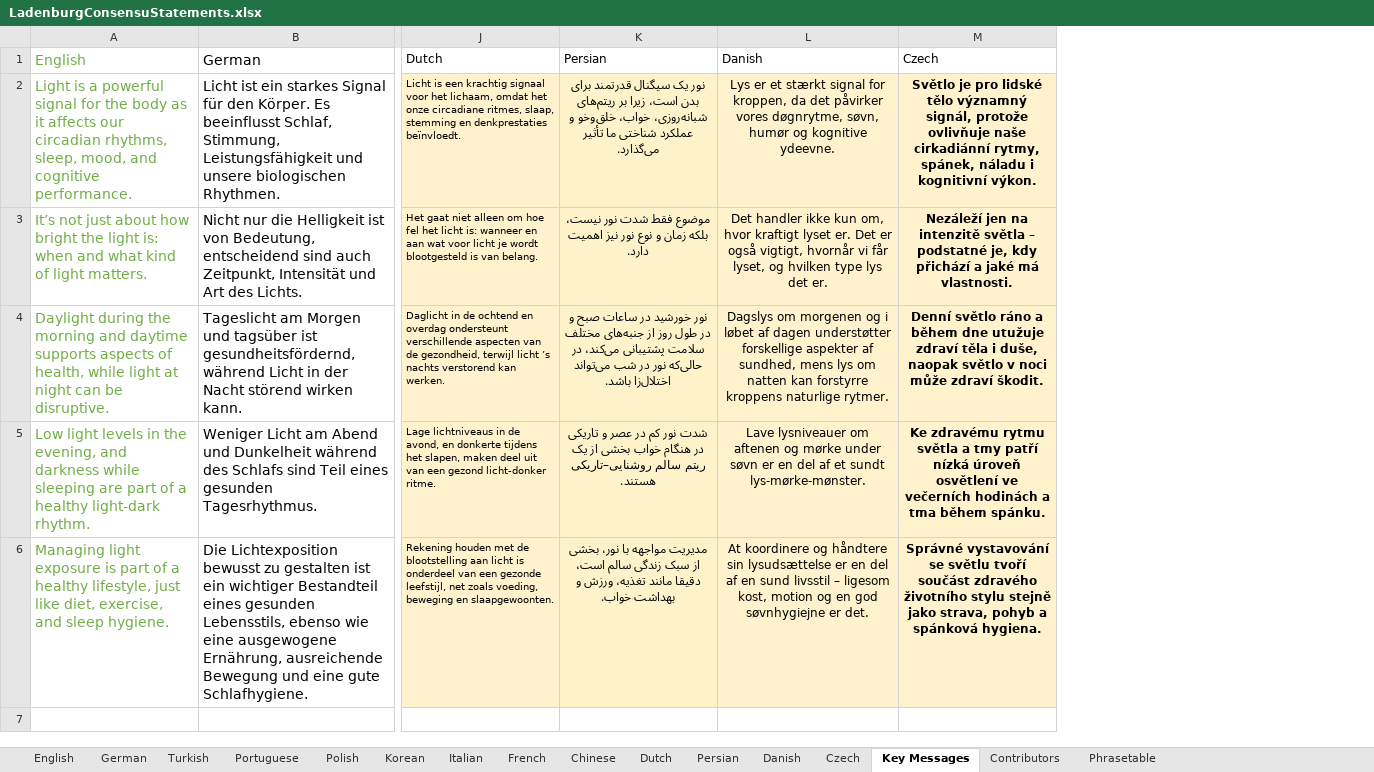
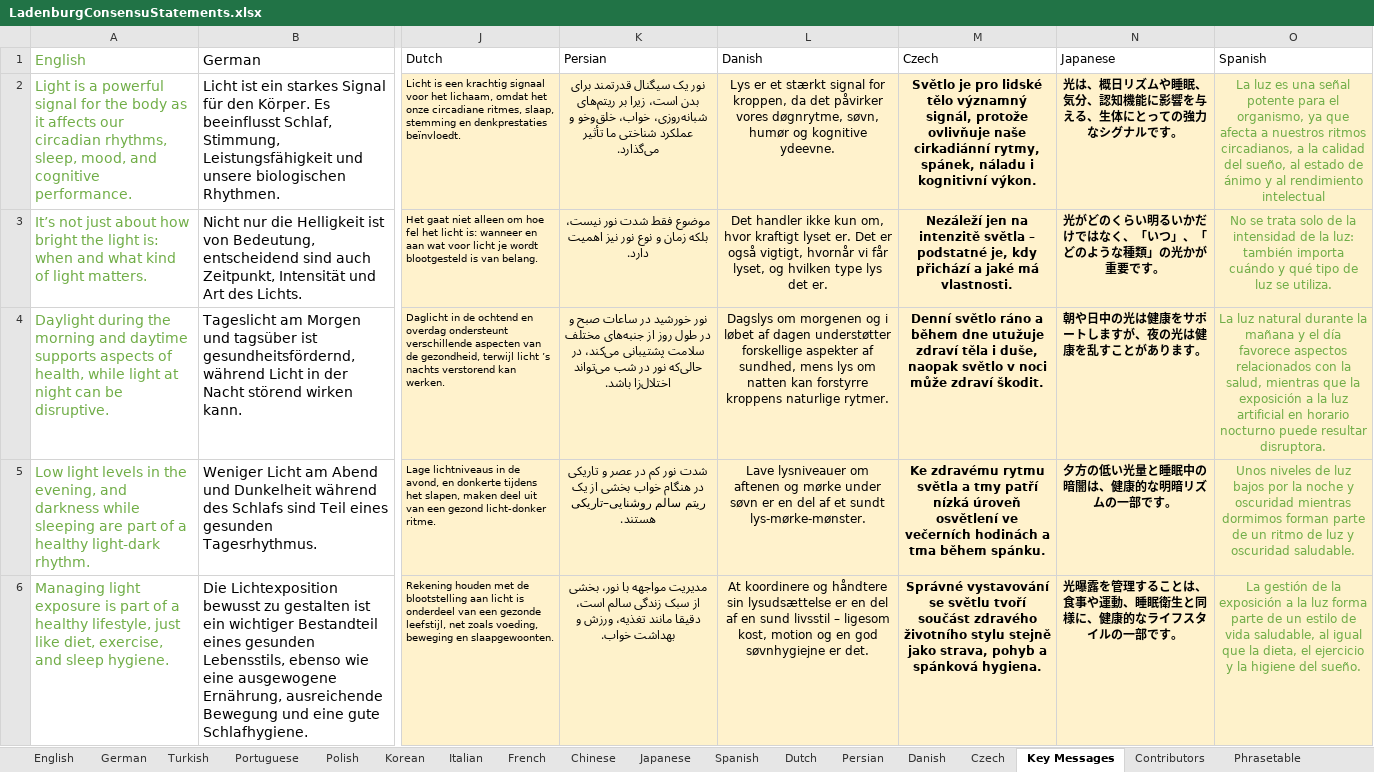
Before and after one commit to tscnlab/LadenburgConsensusStatements, an Excel workbook: assets/LadenburgConsensuStatements.xlsx, sheet Key Messages, drawn as a sheet; only a part is shown, gaps mark what is left out; values as stored, in another font and other column widths than the file's, no borders; the diff names each change by its address in the sheet, - before the commit and + after, or states it on an @@ line.

Commit message:
added farsi numerals. also japanese, and spanish translations

```diff
--- a/assets/LadenburgConsensuStatements.xlsx (sheet Key Messages)
+++ b/assets/LadenburgConsensuStatements.xlsx (sheet Key Messages)
+sheet tab: Japanese
+sheet tab: Spanish
+column N (Japanese), rows 2-6: 光は、概日リズムや睡眠、気分、認知機能に影響を与える、生体にとっての強力なシグナルです。 | 光がどのくらい明るいかだけではなく、「いつ」、「どのような種類」の光かが重要です。 | 朝や日中の光は健康をサポートしますが、夜の光は健康を乱すことがあります。 | 夕方の低い光量と睡眠中の暗闇は、健康的な明暗リズムの一部です。 | 光曝露を管理することは、食事や運動、睡眠衛生と同様に、健康的なライフスタイルの一部です。
+column O (Spanish), rows 2-6: La luz es una señal potente para el organismo, ya que afecta a nuestros ritmos circadianos, a la calidad del sueño, al estado de ánimo y al rendimiento intelectual | No se trata solo de la intensidad de la luz: también importa cuándo y qué tipo de luz se utiliza. | La luz natural durante la mañana y el día favorece aspectos relacionados con la salud, mientras que la exposición a la luz artificial en horario nocturno puede resultar disruptora. | Unos niveles de luz bajos por la noche y oscuridad mientras dormimos forman parte de un ritmo de luz y oscuridad saludable. | La gestión de la exposición a la luz forma parte de un estilo de vida saludable, al igual que la dieta, el ejercicio y la higiene del sueño.
```
Also changed, not shown: sheet Contributors, sheet Phrasetable, 10 other files.
